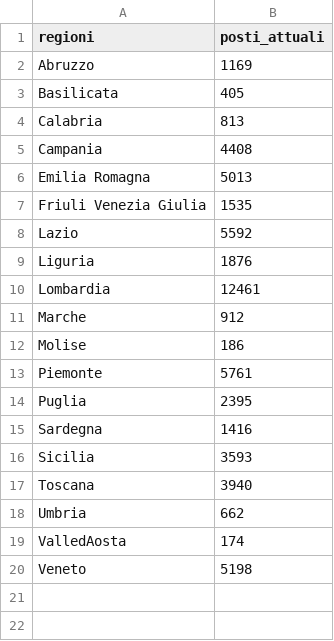
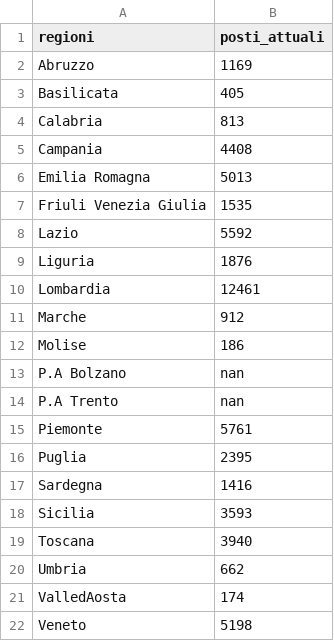
Before and after one commit to francesconazzaro/covid19-portal, a CSV file: resources/posti_letto.csv, drawn as a sheet.

```diff
--- a/resources/posti_letto.csv
+++ b/resources/posti_letto.csv
@@ -12,2 +12,4 @@ Marche,912
 Molise,186
+P.A Bolzano,nan
+P.A Trento,nan
 Piemonte,5761
```
Also changed, not shown: resources/popolazione_regioni_italiane.csv, resources/posti_terapie_intensive.csv, 3 other files.
